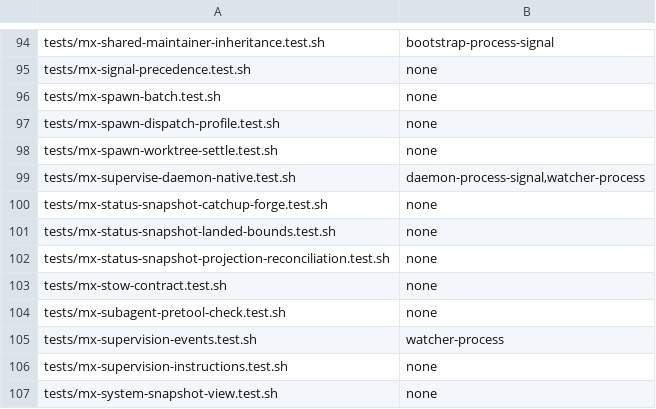
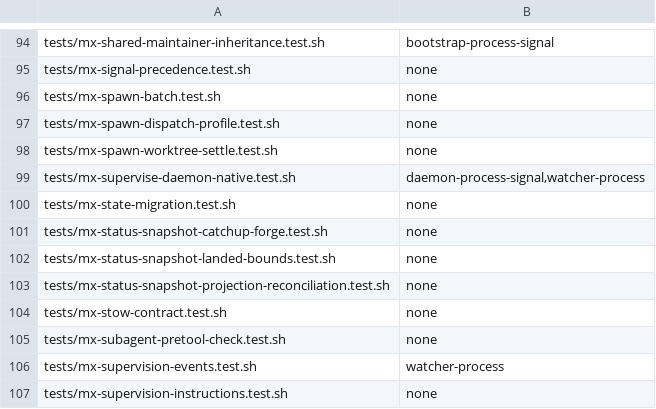
Before and after one commit to KashyapTan/Multplx, a TSV file: crates/multplx-cli/src/tooling/test_manifest.tsv, drawn as a sheet; only a part is shown, gaps mark what is left out; the shorter side is filled out with more unchanged rows; the diff names each change by its address in the sheet, - before the commit and + after, or states it on an @@ line.

Commit message:
Implement lean redesign Phase 09 migration

```diff
--- a/crates/multplx-cli/src/tooling/test_manifest.tsv
+++ b/crates/multplx-cli/src/tooling/test_manifest.tsv
+row 100: tests/mx-state-migration.test.sh | none
```
Also changed, not shown: 25 other files.
